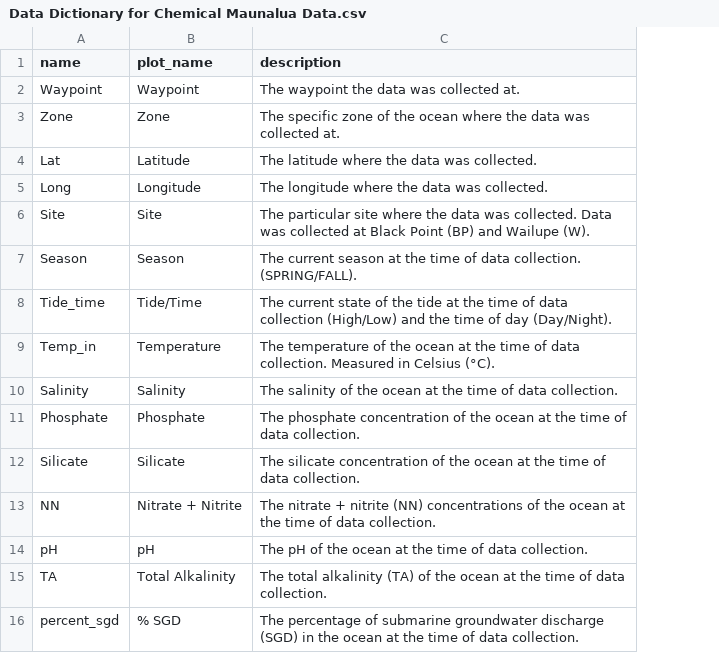
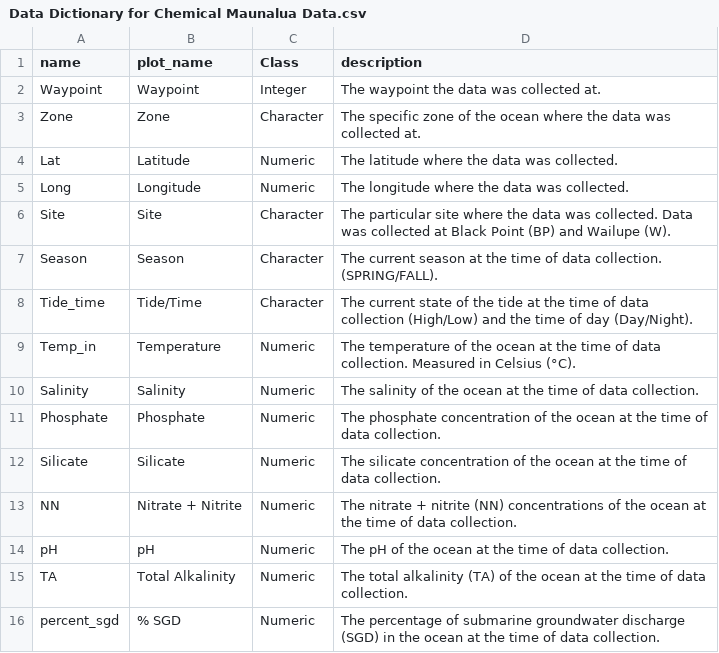
Before and after one commit to Biol551-CSUN/Group_5_Xaringan, a CSV file: Xaringan Project/Data/Data Dictionary for Chemical Maunalua Data.csv, drawn as a sheet; the diff names each change by its address in the sheet, - before the commit and + after, or states it on an @@ line.

```diff
--- a/Xaringan Project/Data/Data Dictionary for Chemical Maunalua Data.csv
+++ b/Xaringan Project/Data/Data Dictionary for Chemical Maunalua Data.csv
+column C (Class), rows 2-16: Integer | Character | Numeric | Numeric | Character | Character | Character | Numeric | Numeric | Numeric | Numeric | Numeric | Numeric | Numeric | Numeric
```
Also changed, not shown: 2 other files.
